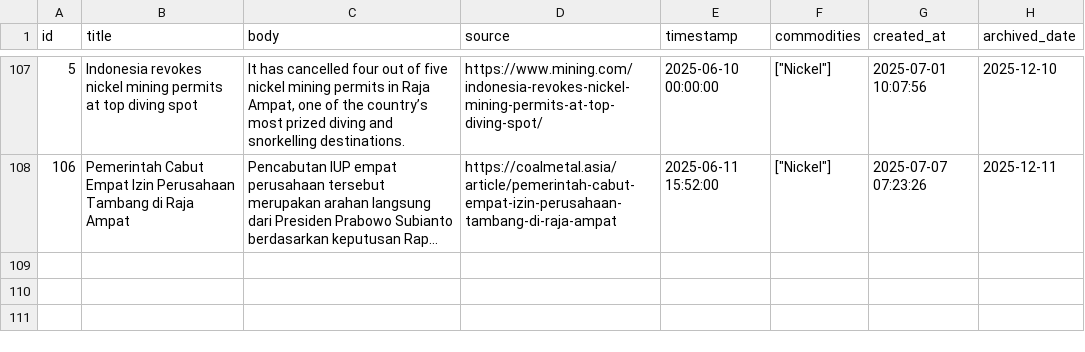
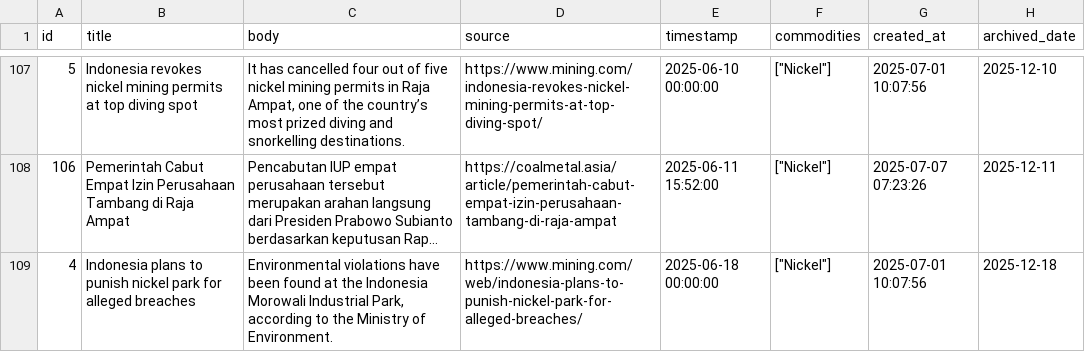
Before and after one commit to supertypeai/coalresearch, a CSV file: insider_news/data/archive/mining_news_all_archived.csv, drawn as a sheet; only a part is shown, gaps mark what is left out; long unchanged cells end in …; the diff names each change by its address in the sheet, - before the commit and + after, or states it on an @@ line.

```diff
--- a/insider_news/data/archive/mining_news_all_archived.csv
+++ b/insider_news/data/archive/mining_news_all_archived.csv
+row 109: 4 | Indonesia plans to punish nickel park for alleged breaches | Environmental violations have been found at the Indonesia Morowali Industrial Park, according to the Ministry of Environment. | https://www.mining.com/web/indonesia-plans-to-punish-nickel-park-for-alleged-breaches/ | 2025-06-18 00:00:00 | ["Nickel"] | 2025-07-01 10:07:56 | 2025-12-18
```
